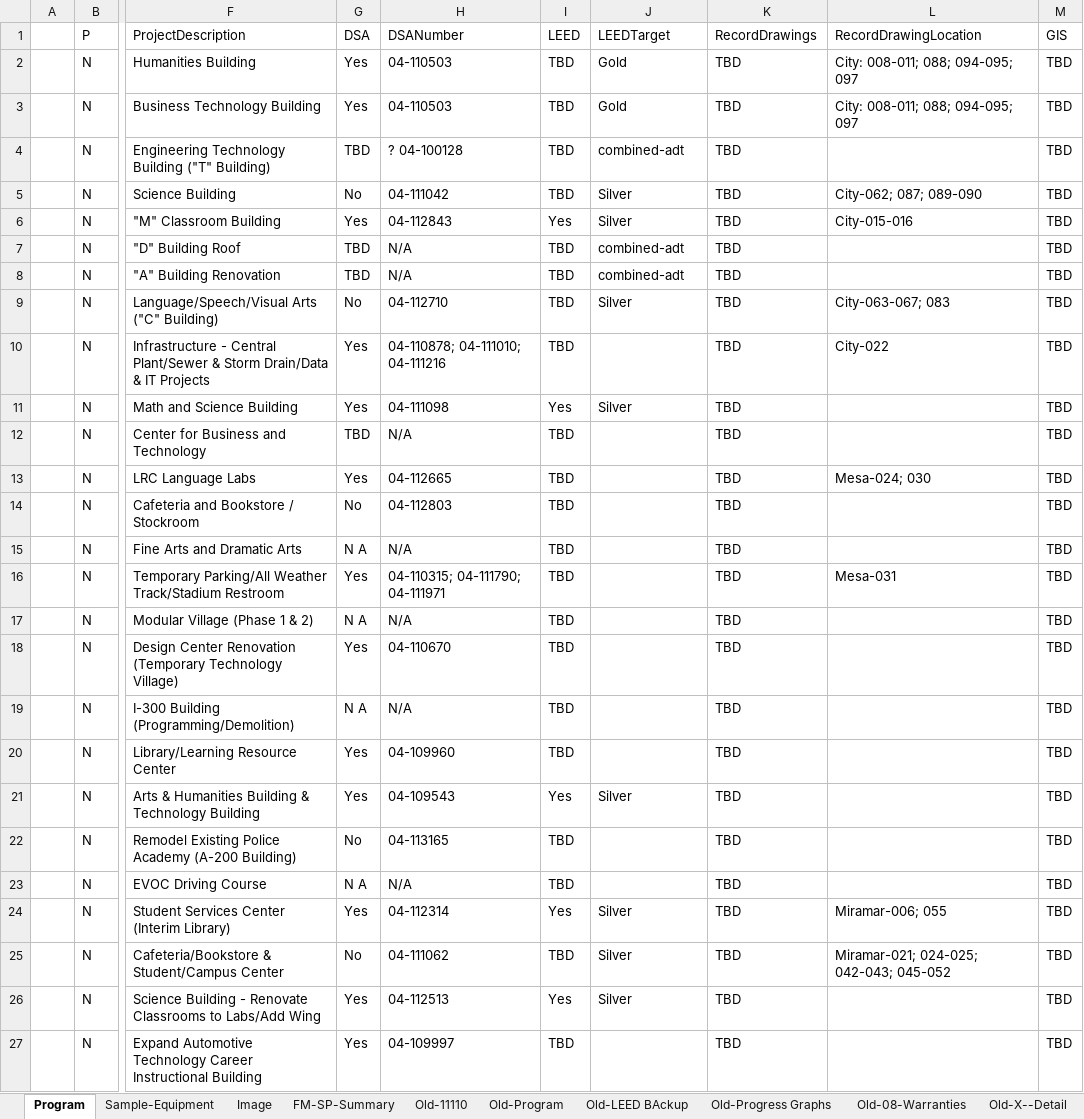
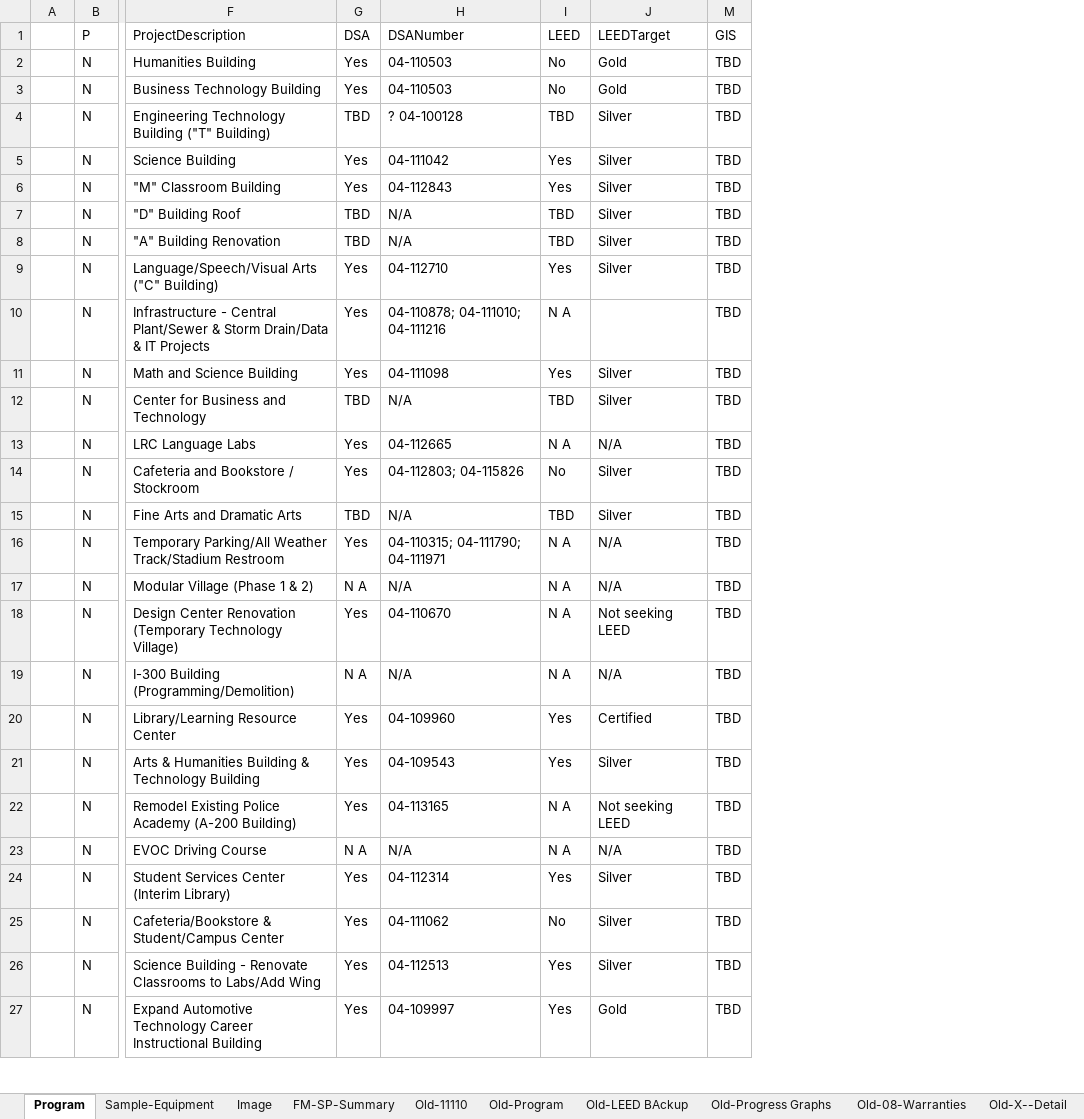
Before and after one commit to stevedowpe/Project-03, an Excel workbook: resource/SDCCD-Prop-S-N-Closeout-Checklist.xlsx, sheet Program, drawn as a sheet; only a part is shown, gaps mark what is left out; values as stored, in another font and other column widths than the file's, no cell formats; conditional formats not drawn; the diff covers the shown part only; the diff names each change by its address in the sheet, - before the commit and + after, or states it on an @@ line.

```diff
--- a/resource/SDCCD-Prop-S-N-Closeout-Checklist.xlsx (sheet Program)
+++ b/resource/SDCCD-Prop-S-N-Closeout-Checklist.xlsx (sheet Program)
@@ column K (RecordDrawings) hidden, rows 2-27: all TBD @@
@@ column L (RecordDrawingLocation) hidden, rows 2-25: City: 008-011; 088; 094-095; 097 | City: 008-011; 088; 094-095; 097 |  | City-062; 087; 089-090 | City-015-016 |  |  | City-063-067; 083 | City-022 |  |  | Mesa-024; 030 |  |  | Mesa-031 |  |  |  |  |  |  |  | Miramar-006; 055 | Miramar-021; 024-025; 042-043; 045-052 @@
-I2:I3 (LEED): TBD
+I2:I3 (LEED): No
-J4 (LEEDTarget): combined-adt
+J4 (LEEDTarget): Silver
-G5 (DSA): No
+G5 (DSA): Yes
-I5 (LEED): TBD
+I5 (LEED): Yes
-J7:J8 (LEEDTarget): combined-adt
+J7:J8 (LEEDTarget): Silver
-G9 (DSA): No
+G9 (DSA): Yes
-I9 (LEED): TBD
+I9 (LEED): Yes
-I10 (LEED): TBD
+I10 (LEED): N A
-J12 (LEEDTarget): (empty)
+J12 (LEEDTarget): Silver
-I13 (LEED): TBD
+I13 (LEED): N A
-J13 (LEEDTarget): (empty)
+J13 (LEEDTarget): N/A
-G14 (DSA): No
+G14 (DSA): Yes
-H14 (DSANumber): 04-112803
+H14 (DSANumber): 04-112803; 04-115826
-I14 (LEED): TBD
+I14 (LEED): No
-J14:J15 (LEEDTarget): (empty)
+J14:J15 (LEEDTarget): Silver
-G15 (DSA): N A
+G15 (DSA): TBD
-I16:I19 (LEED): TBD
+I16:I19 (LEED): N A
-J16:J17 (LEEDTarget): (empty)
+J16:J17 (LEEDTarget): N/A
-J18 (LEEDTarget): (empty)
+J18 (LEEDTarget): Not seeking LEED
-J19 (LEEDTarget): (empty)
+J19 (LEEDTarget): N/A
-I20 (LEED): TBD
+I20 (LEED): Yes
-J20 (LEEDTarget): (empty)
+J20 (LEEDTarget): Certified
-G22 (DSA): No
+G22 (DSA): Yes
-I22:I23 (LEED): TBD
+I22:I23 (LEED): N A
-J22 (LEEDTarget): (empty)
+J22 (LEEDTarget): Not seeking LEED
-J23 (LEEDTarget): (empty)
+J23 (LEEDTarget): N/A
-G25 (DSA): No
+G25 (DSA): Yes
-I25 (LEED): TBD
+I25 (LEED): No
-I27 (LEED): TBD
+I27 (LEED): Yes
-J27 (LEEDTarget): (empty)
+J27 (LEEDTarget): Gold
```
Also changed, not shown: 69 edited cells elsewhere in this sheet, sheet Old-Progress Graphs, sheet Old-08-Warranties, cell formats, charts or pictures, 4 other files.
